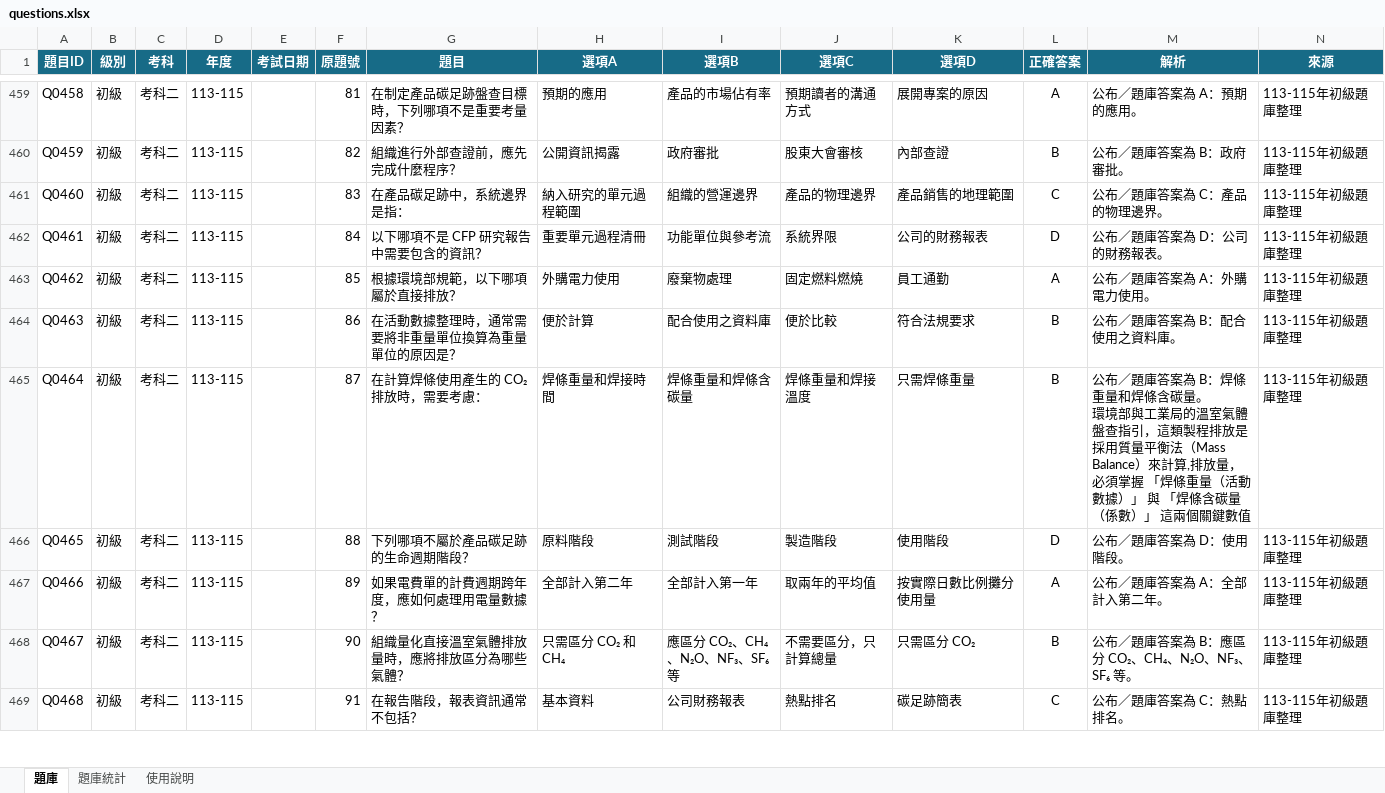
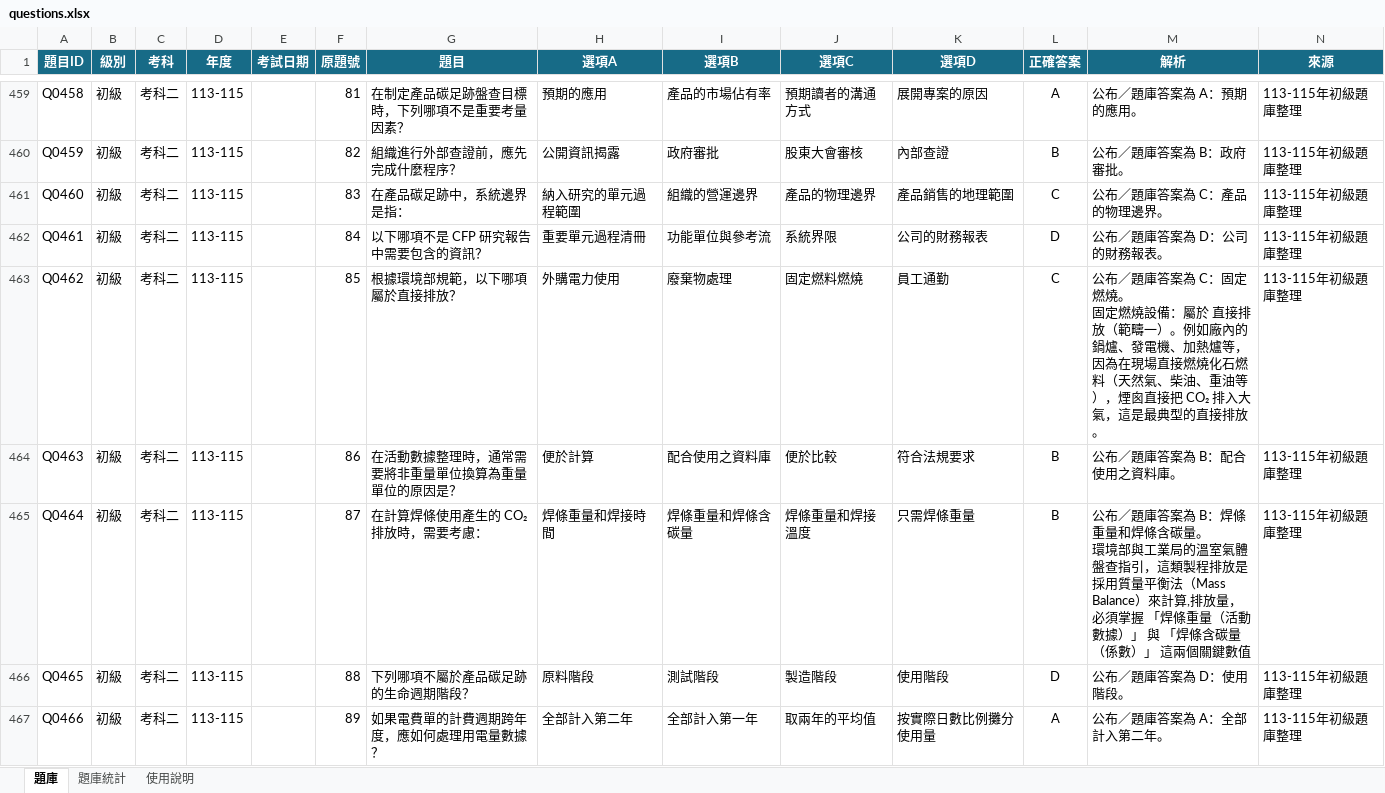
Before and after one commit to 3311231021/practice, an Excel workbook: questions.xlsx, sheet 題庫, drawn as a sheet; only a part is shown, gaps mark what is left out; the shorter side is filled out with more unchanged rows; values as stored, in another font and other column widths than the file's, no borders; table styles not drawn; ↵ is a line break in a cell; the diff names each change by its address in the sheet, - before the commit and + after, or states it on an @@ line.

Commit message:
Add files via upload

```diff
--- a/questions.xlsx (sheet 題庫)
+++ b/questions.xlsx (sheet 題庫)
-L463 (正確答案): A
+L463 (正確答案): C
-M463 (解析): …答案為 A：外購電力使用。
+M463 (解析): …答案為 C：固定燃燒。 ↵ 固定燃燒設備：屬於 直接排放（範疇一）。例如廠內的鍋爐、發電機、加熱爐等，因為在現場直接燃燒化石燃料（天然氣、柴油、重油等），煙囪直接把 CO₂ 排入大氣，這是最典型的直接排放。
```
